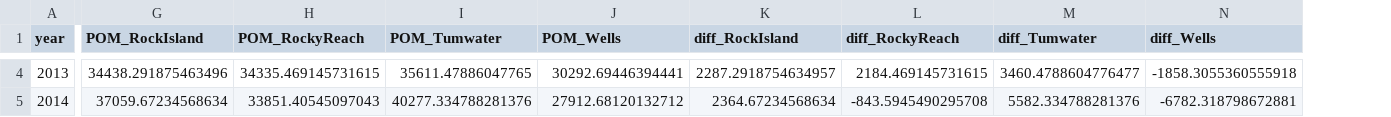
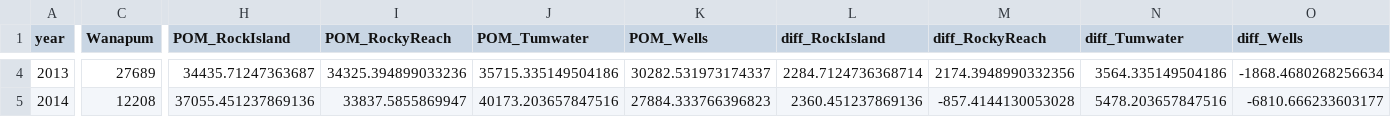
Before and after one commit to fourpeaksenv/DabomPriestRapidsSthd, a CSV file: outgoing/other/PriestCountComparison.csv, drawn as a sheet; only a part is shown, gaps mark what is left out; addresses are those after the commit; the diff covers the shown part only; the diff names each change by its address in the sheet, - before the commit and + after, or states it on an @@ line.

Commit message:
added Wanapum dam counts. Can't use it to back-transform to Priest (no transition probability to Wanapum), but interesting to look at the straight counts.

```diff
--- a/outgoing/other/PriestCountComparison.csv
+++ b/outgoing/other/PriestCountComparison.csv
+column C (Wanapum), rows 4-5: 27689 | 12208
-H4 (POM_RockIsland): 34438.291875463496
+H4 (POM_RockIsland): 34435.71247363687
-I4 (POM_RockyReach): 34335.469145731615
+I4 (POM_RockyReach): 34325.394899033236
-J4 (POM_Tumwater): 35611.47886047765
+J4 (POM_Tumwater): 35715.335149504186
-K4 (POM_Wells): 30292.69446394441
+K4 (POM_Wells): 30282.531973174337
-L4 (diff_RockIsland): 2287.2918754634957
+L4 (diff_RockIsland): 2284.7124736368714
-M4 (diff_RockyReach): 2184.469145731615
+M4 (diff_RockyReach): 2174.3948990332356
-N4 (diff_Tumwater): 3460.4788604776477
+N4 (diff_Tumwater): 3564.335149504186
-O4 (diff_Wells): -1858.3055360555918
+O4 (diff_Wells): -1868.4680268256634
-H5 (POM_RockIsland): 37059.67234568634
+H5 (POM_RockIsland): 37055.451237869136
-I5 (POM_RockyReach): 33851.40545097043
+I5 (POM_RockyReach): 33837.5855869947
-J5 (POM_Tumwater): 40277.334788281376
+J5 (POM_Tumwater): 40173.203657847516
-K5 (POM_Wells): 27912.68120132712
+K5 (POM_Wells): 27884.333766396823
-L5 (diff_RockIsland): 2364.67234568634
+L5 (diff_RockIsland): 2360.451237869136
-M5 (diff_RockyReach): -843.5945490295708
+M5 (diff_RockyReach): -857.4144130053028
-N5 (diff_Tumwater): 5582.334788281376
+N5 (diff_Tumwater): 5478.203657847516
-O5 (diff_Wells): -6782.318798672881
+O5 (diff_Wells): -6810.666233603177
```
Also changed, not shown: 92 edited cells elsewhere in this file, 1 other file.
